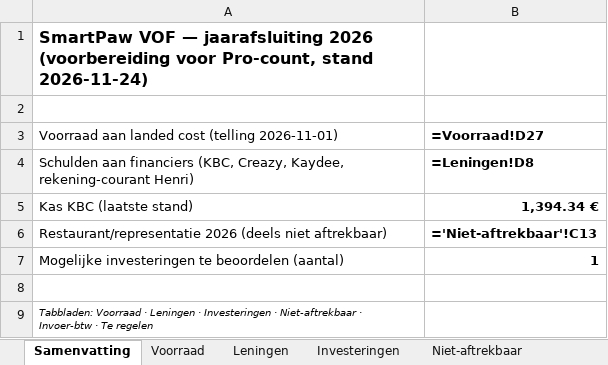
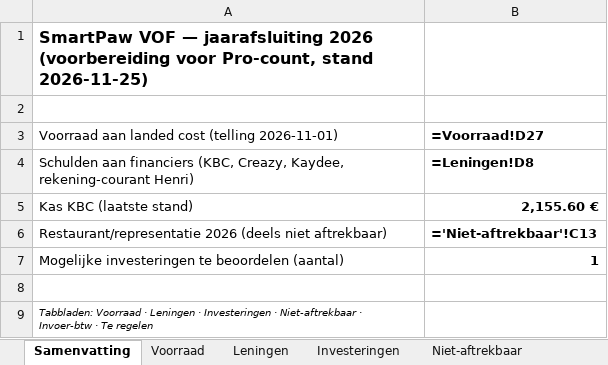
Before and after one commit to henristeyaert4-source/smartpaw-bank, an Excel workbook: boekhouding/rapporten/SmartPaw_Jaarafsluiting_2026.xlsx, sheet Samenvatting, drawn as a sheet; values as stored, in another font and other column widths than the file's, no borders; formulas without a stored value are shown as written; the diff names each change by its address in the sheet, - before the commit and + after, or states it on an @@ line.

```diff
--- a/boekhouding/rapporten/SmartPaw_Jaarafsluiting_2026.xlsx (sheet Samenvatting)
+++ b/boekhouding/rapporten/SmartPaw_Jaarafsluiting_2026.xlsx (sheet Samenvatting)
-A1: …Pro-count, stand 2026-11-24)
+A1: …Pro-count, stand 2026-11-25)
-B5: 1,394.34 €
+B5: 2,155.60 €
```
Also changed, not shown: sheet Leningen, boekhouding/rapporten/SmartPaw_Q3-2026.xlsx, boekhouding/rapporten/SmartPaw_Q4-2026.xlsx, 12 other files.
